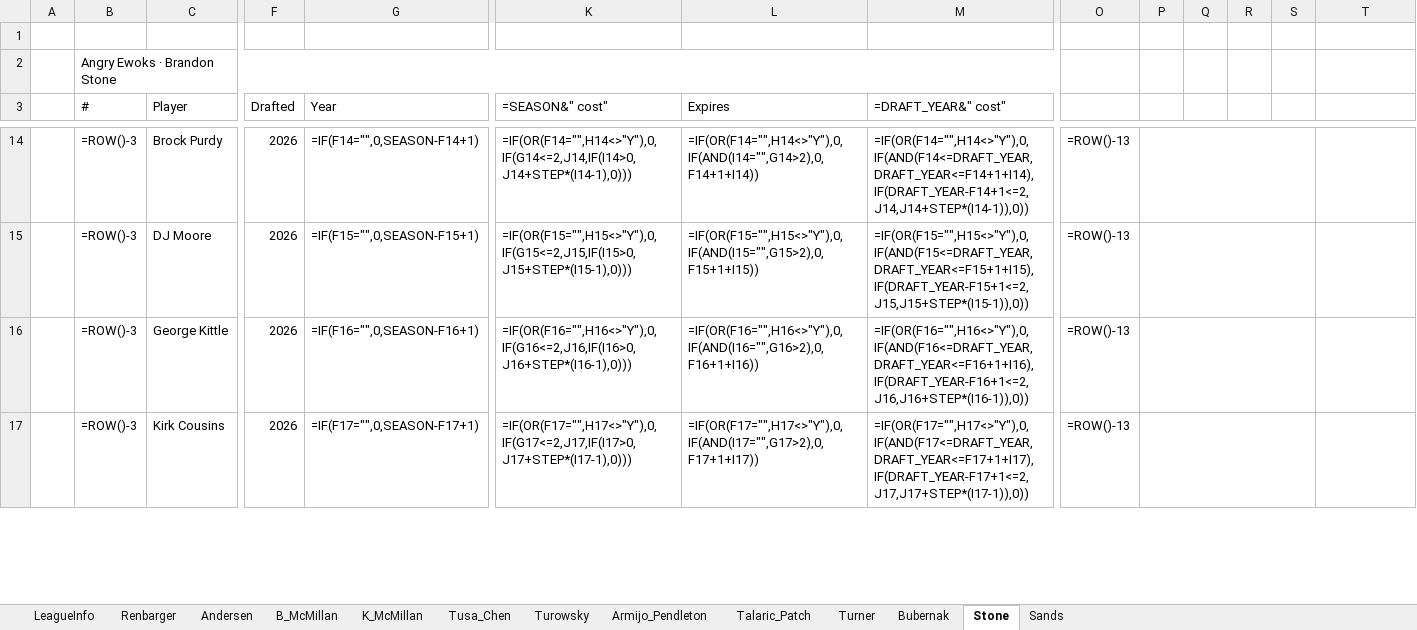
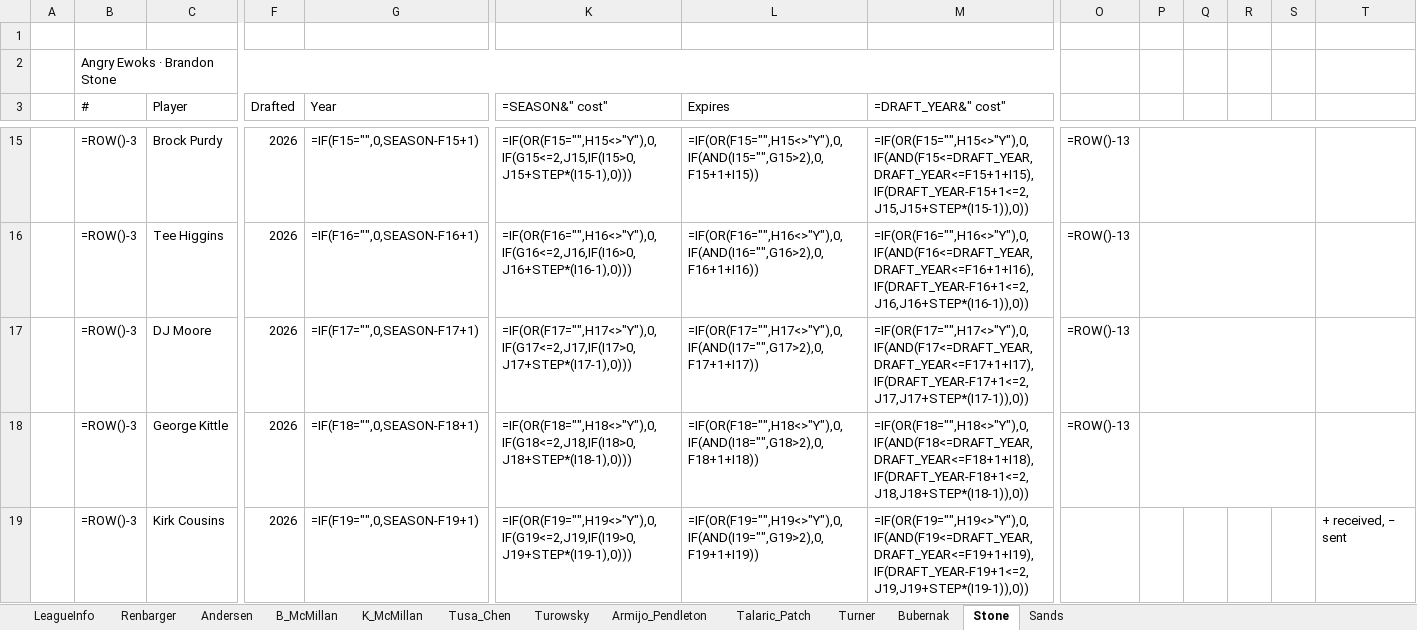
Before and after one commit to StarWarsDynasty/starwarsdynasty.github.io, an Excel workbook: downloads/StarWars_DynastyFF.xlsx, sheet Stone, drawn as a sheet; only a part is shown, gaps mark what is left out; values as stored, in another font and other column widths than the file's, no cell formats; formulas without a stored value are shown as written; conditional formats not drawn; removed rows and columns are numbered as before the commit, all else as after; rows hold the shown columns only; the diff covers the shown part only; the diff names each change by its address in the sheet, - before the commit and + after, or states it on an @@ line.

```diff
--- a/downloads/StarWars_DynastyFF.xlsx (sheet Stone)
+++ b/downloads/StarWars_DynastyFF.xlsx (sheet Stone)
-G15 (Year): =IF(F14="",0,SEASON-F14+1)
+G15 (Year): =IF(F15="",0,SEASON-F15+1)
-K15 (=SEASON&" cost"): =IF(OR(F14="",H14<>"Y"),0,IF(G14<=2,J14,IF(I14>0,J14+STEP*(I14-1),0)))
+K15 (=SEASON&" cost"): =IF(OR(F15="",H15<>"Y"),0,IF(G15<=2,J15,IF(I15>0,J15+STEP*(I15-1),0)))
-L15 (Expires): =IF(OR(F14="",H14<>"Y"),0,IF(AND(I14="",G14>2),0,F14+1+I14))
+L15 (Expires): =IF(OR(F15="",H15<>"Y"),0,IF(AND(I15="",G15>2),0,F15+1+I15))
-M15 (=DRAFT_YEAR&" cost"): =IF(OR(F14="",H14<>"Y"),0,IF(AND(F14<=DRAFT_YEAR,DRAFT_YEAR<=F14+1+I14),IF(DRAFT_YEAR-F14+1<=2,J14,J14+STEP*(I14-1)),0))
+M15 (=DRAFT_YEAR&" cost"): =IF(OR(F15="",H15<>"Y"),0,IF(AND(F15<=DRAFT_YEAR,DRAFT_YEAR<=F15+1+I15),IF(DRAFT_YEAR-F15+1<=2,J15,J15+STEP*(I15-1)),0))
+row 16:  | =ROW()-3 | Tee Higgins | 2026 | =IF(F16="",0,SEASON-F16+1) | =IF(OR(F16="",H16<>"Y"),0,IF(G16<=2,J16,IF(I16>0,J16+STEP*(I16-1),0))) | =IF(OR(F16="",H16<>"Y"),0,IF(AND(I16="",G16>2),0,F16+1+I16)) | =IF(OR(F16="",H16<>"Y"),0,IF(AND(F16<=DRAFT_YEAR,DRAFT_YEAR<=F16+1+I16),IF(DRAFT_YEAR-F16+1<=2,J16,J16+STEP*(I16-1)),0)) | =ROW()-13
-G17 (Year): =IF(F15="",0,SEASON-F15+1)
+G17 (Year): =IF(F17="",0,SEASON-F17+1)
-K17 (=SEASON&" cost"): =IF(OR(F15="",H15<>"Y"),0,IF(G15<=2,J15,IF(I15>0,J15+STEP*(I15-1),0)))
+K17 (=SEASON&" cost"): =IF(OR(F17="",H17<>"Y"),0,IF(G17<=2,J17,IF(I17>0,J17+STEP*(I17-1),0)))
-L17 (Expires): =IF(OR(F15="",H15<>"Y"),0,IF(AND(I15="",G15>2),0,F15+1+I15))
+L17 (Expires): =IF(OR(F17="",H17<>"Y"),0,IF(AND(I17="",G17>2),0,F17+1+I17))
-M17 (=DRAFT_YEAR&" cost"): =IF(OR(F15="",H15<>"Y"),0,IF(AND(F15<=DRAFT_YEAR,DRAFT_YEAR<=F15+1+I15),IF(DRAFT_YEAR-F15+1<=2,J15,J15+STEP*(I15-1)),0))
+M17 (=DRAFT_YEAR&" cost"): =IF(OR(F17="",H17<>"Y"),0,IF(AND(F17<=DRAFT_YEAR,DRAFT_YEAR<=F17+1+I17),IF(DRAFT_YEAR-F17+1<=2,J17,J17+STEP*(I17-1)),0))
-G18 (Year): =IF(F16="",0,SEASON-F16+1)
+G18 (Year): =IF(F18="",0,SEASON-F18+1)
-K18 (=SEASON&" cost"): =IF(OR(F16="",H16<>"Y"),0,IF(G16<=2,J16,IF(I16>0,J16+STEP*(I16-1),0)))
+K18 (=SEASON&" cost"): =IF(OR(F18="",H18<>"Y"),0,IF(G18<=2,J18,IF(I18>0,J18+STEP*(I18-1),0)))
-L18 (Expires): =IF(OR(F16="",H16<>"Y"),0,IF(AND(I16="",G16>2),0,F16+1+I16))
+L18 (Expires): =IF(OR(F18="",H18<>"Y"),0,IF(AND(I18="",G18>2),0,F18+1+I18))
-M18 (=DRAFT_YEAR&" cost"): =IF(OR(F16="",H16<>"Y"),0,IF(AND(F16<=DRAFT_YEAR,DRAFT_YEAR<=F16+1+I16),IF(DRAFT_YEAR-F16+1<=2,J16,J16+STEP*(I16-1)),0))
+M18 (=DRAFT_YEAR&" cost"): =IF(OR(F18="",H18<>"Y"),0,IF(AND(F18<=DRAFT_YEAR,DRAFT_YEAR<=F18+1+I18),IF(DRAFT_YEAR-F18+1<=2,J18,J18+STEP*(I18-1)),0))
-G19 (Year): =IF(F17="",0,SEASON-F17+1)
+G19 (Year): =IF(F19="",0,SEASON-F19+1)
-K19 (=SEASON&" cost"): =IF(OR(F17="",H17<>"Y"),0,IF(G17<=2,J17,IF(I17>0,J17+STEP*(I17-1),0)))
+K19 (=SEASON&" cost"): =IF(OR(F19="",H19<>"Y"),0,IF(G19<=2,J19,IF(I19>0,J19+STEP*(I19-1),0)))
-L19 (Expires): =IF(OR(F17="",H17<>"Y"),0,IF(AND(I17="",G17>2),0,F17+1+I17))
+L19 (Expires): =IF(OR(F19="",H19<>"Y"),0,IF(AND(I19="",G19>2),0,F19+1+I19))
-M19 (=DRAFT_YEAR&" cost"): =IF(OR(F17="",H17<>"Y"),0,IF(AND(F17<=DRAFT_YEAR,DRAFT_YEAR<=F17+1+I17),IF(DRAFT_YEAR-F17+1<=2,J17,J17+STEP*(I17-1)),0))
+M19 (=DRAFT_YEAR&" cost"): =IF(OR(F19="",H19<>"Y"),0,IF(AND(F19<=DRAFT_YEAR,DRAFT_YEAR<=F19+1+I19),IF(DRAFT_YEAR-F19+1<=2,J19,J19+STEP*(I19-1)),0))
-O19: =ROW()-13
+O19: (empty)
-P17:S17 merged
-T19: (empty)
+T19: + received, − sent
```
Also changed, not shown: 1 added row, 2 removed rows, 83 edited cells and merged cells elsewhere in this sheet, sheet Bubernak, cell formats, 5 other files.
